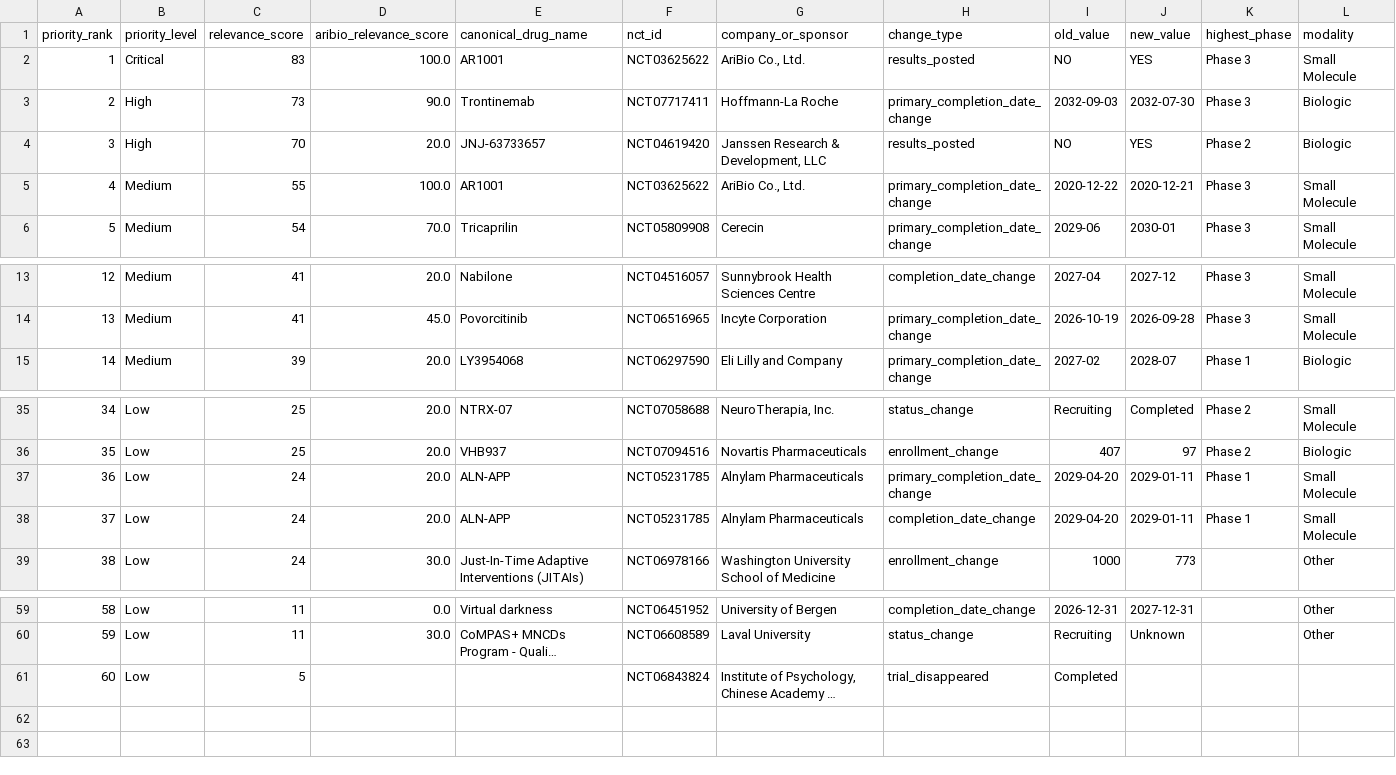
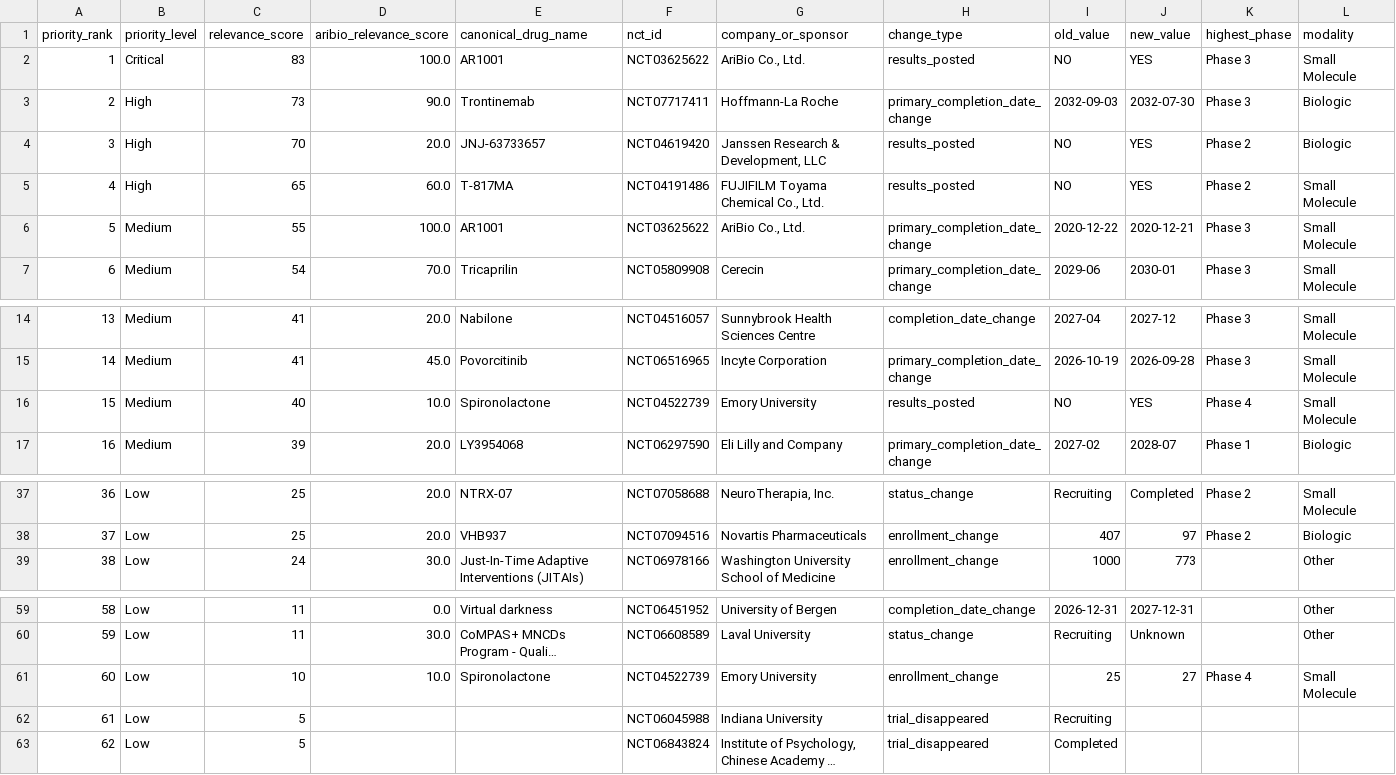
Before and after one commit to juniparkk/AriBio-Clinical-Trial-Pipeline, a CSV file: outputs/competitive_attention.csv, drawn as a sheet; only a part is shown, gaps mark what is left out; long unchanged cells end in …; removed rows and columns are numbered as before the commit, all else as after; rows hold the shown columns only; the diff names each change by its address in the sheet, - before the commit and + after, or states it on an @@ line.

```diff
--- a/outputs/competitive_attention.csv
+++ b/outputs/competitive_attention.csv
+row 5: 4 | High | 65 | 60.0 | T-817MA | NCT04191486 | FUJIFILM Toyama Chemical Co., Ltd. | results_posted | NO | YES | Phase 2 | Small Molecule
@@ column A (priority_rank) renumbered from row 6 down @@
+row 16: 15 | Medium | 40 | 10.0 | Spironolactone | NCT04522739 | Emory University | results_posted | NO | YES | Phase 4 | Small Molecule
-row 37: 36 | Low | 24 | 20.0 | ALN-APP | NCT05231785 | Alnylam Pharmaceuticals | primary_completion_date_change | 2029-04-20 | 2029-01-11 | Phase 1 | Small Molecule
-row 38: 37 | Low | 24 | 20.0 | ALN-APP | NCT05231785 | Alnylam Pharmaceuticals | completion_date_change | 2029-04-20 | 2029-01-11 | Phase 1 | Small Molecule
+row 61: 60 | Low | 10 | 10.0 | Spironolactone | NCT04522739 | Emory University | enrollment_change | 25 | 27 | Phase 4 | Small Molecule
+row 62: 61 | Low | 5 |  |  | NCT06045988 | Indiana University | trial_disappeared | Recruiting
```
Also changed, not shown: outputs/classification_gap_audit.csv, outputs/pipeline_changes.csv, 7 other files.
